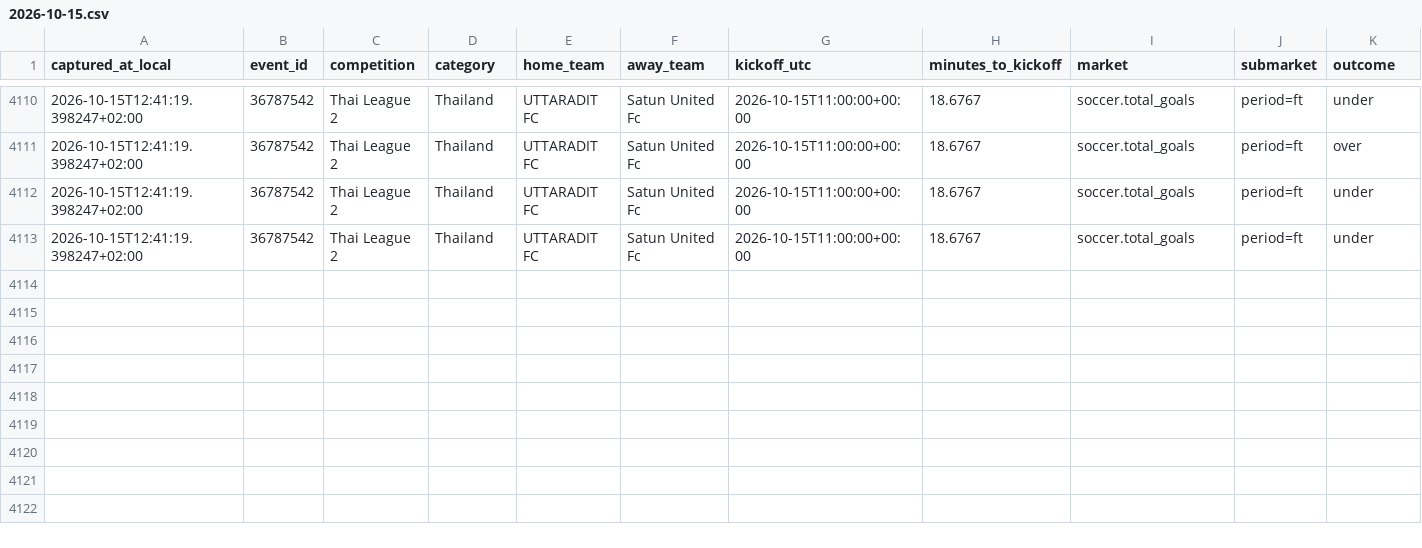
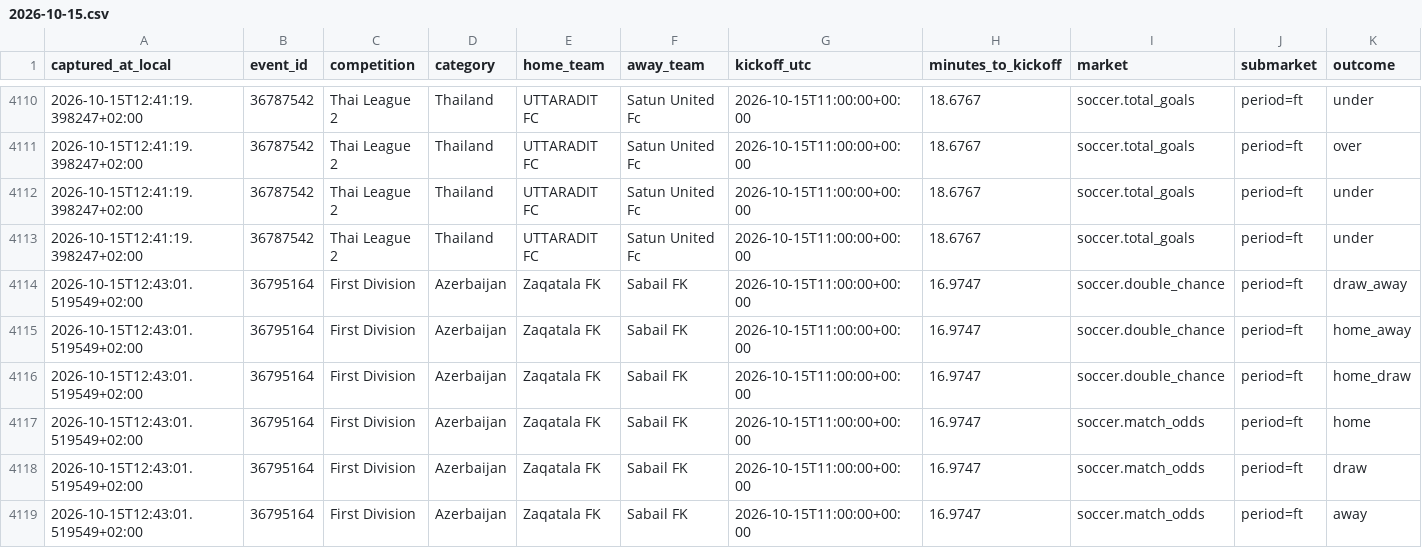
Before and after one commit to ILNIENTE1989/quote-shadow-v2, a CSV file: data/cloudbet/changes/2026-10-15.csv, drawn as a sheet; only a part is shown, gaps mark what is left out; rows hold the shown columns only; the diff names each change by its address in the sheet, - before the commit and + after, or states it on an @@ line.

Commit message:
data: snapshot Cloudbet

```diff
--- a/data/cloudbet/changes/2026-10-15.csv
+++ b/data/cloudbet/changes/2026-10-15.csv
+row 4114: 2026-10-15T12:43:01.519549+02:00 | 36795164 | First Division | Azerbaijan | Zaqatala FK | Sabail FK | 2026-10-15T11:00:00+00:00 | 16.9747 | soccer.double_chance | period=ft | draw_away
+row 4115: 2026-10-15T12:43:01.519549+02:00 | 36795164 | First Division | Azerbaijan | Zaqatala FK | Sabail FK | 2026-10-15T11:00:00+00:00 | 16.9747 | soccer.double_chance | period=ft | home_away
+row 4116: 2026-10-15T12:43:01.519549+02:00 | 36795164 | First Division | Azerbaijan | Zaqatala FK | Sabail FK | 2026-10-15T11:00:00+00:00 | 16.9747 | soccer.double_chance | period=ft | home_draw
+row 4117: 2026-10-15T12:43:01.519549+02:00 | 36795164 | First Division | Azerbaijan | Zaqatala FK | Sabail FK | 2026-10-15T11:00:00+00:00 | 16.9747 | soccer.match_odds | period=ft | home
+row 4118: 2026-10-15T12:43:01.519549+02:00 | 36795164 | First Division | Azerbaijan | Zaqatala FK | Sabail FK | 2026-10-15T11:00:00+00:00 | 16.9747 | soccer.match_odds | period=ft | draw
+row 4119: 2026-10-15T12:43:01.519549+02:00 | 36795164 | First Division | Azerbaijan | Zaqatala FK | Sabail FK | 2026-10-15T11:00:00+00:00 | 16.9747 | soccer.match_odds | period=ft | away
```
Also changed, not shown: 3 other files.
